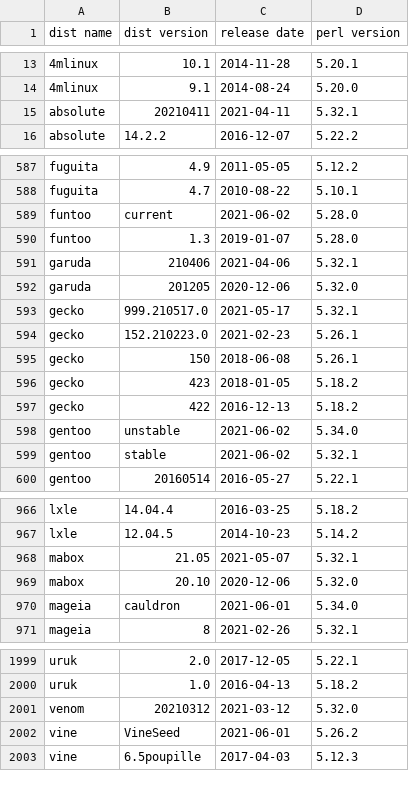
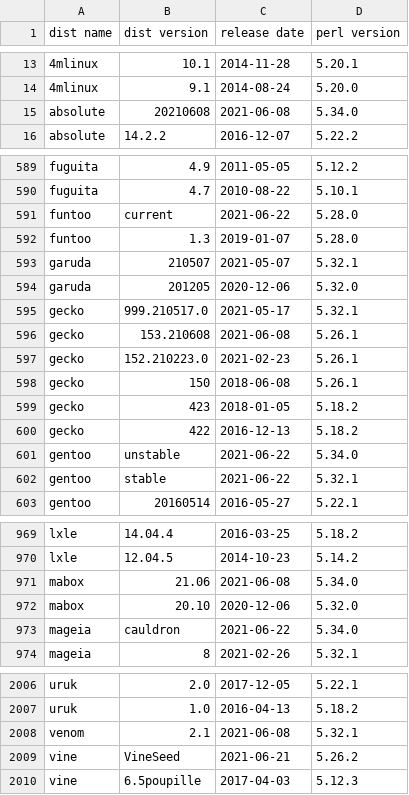
Before and after one commit to Tux/System-Info, a CSV file: sandbox/dist-perl.csv, drawn as a sheet; only a part is shown, gaps mark what is left out; the diff covers the shown part only.

Commit message:
Update distro list
• Added   -
• Removed -
• Updated absolute, alpine, alt, antix, avlinux, bluestar, centos, cloudready,
  easyos, elementary, emmabuntus, garuda, ipfire, kdeneon, liveraizo, mabox,
  manjaro, nixos, nst, openmamba, openmandriva, pakos, rebornos, redcore,
  regata, rescuezilla, rocky, salient, septor, smeserver, snal, venom

```diff
--- a/sandbox/dist-perl.csv
+++ b/sandbox/dist-perl.csv
@@ -14,3 +14,3 @@
 4mlinux,9.1,2014-08-24,5.20.0
-absolute,20210411,2021-04-11,5.32.1
+absolute,20210608,2021-06-08,5.34.0
 absolute,14.2.2,2016-12-07,5.22.2
@@ -588,7 +590,8 @@ fuguita,4.9,2011-05-05,5.12.2
 fuguita,4.7,2010-08-22,5.10.1
-funtoo,current,2021-06-02,5.28.0
+funtoo,current,2021-06-22,5.28.0
 funtoo,1.3,2019-01-07,5.28.0
-garuda,210406,2021-04-06,5.32.1
+garuda,210507,2021-05-07,5.32.1
 garuda,201205,2020-12-06,5.32.0
 gecko,999.210517.0,2021-05-17,5.32.1
+gecko,153.210608,2021-06-08,5.26.1
 gecko,152.210223.0,2021-02-23,5.26.1
@@ -597,4 +600,4 @@ gecko,423,2018-01-05,5.18.2
 gecko,422,2016-12-13,5.18.2
-gentoo,unstable,2021-06-02,5.34.0
-gentoo,stable,2021-06-02,5.32.1
+gentoo,unstable,2021-06-22,5.34.0
+gentoo,stable,2021-06-22,5.32.1
 gentoo,20160514,2016-05-27,5.22.1
@@ -967,5 +970,5 @@ lxle,14.04.4,2016-03-25,5.18.2
 lxle,12.04.5,2014-10-23,5.14.2
-mabox,21.05,2021-05-07,5.32.1
+mabox,21.06,2021-06-08,5.34.0
 mabox,20.10,2020-12-06,5.32.0
-mageia,cauldron,2021-06-01,5.34.0
+mageia,cauldron,2021-06-22,5.34.0
 mageia,8,2021-02-26,5.32.1
@@ -2000,4 +2007,4 @@ uruk,2.0,2017-12-05,5.22.1
 uruk,1.0,2016-04-13,5.18.2
-venom,20210312,2021-03-12,5.32.0
-vine,VineSeed,2021-06-01,5.26.2
+venom,2.1,2021-06-08,5.32.1
+vine,VineSeed,2021-06-21,5.26.2
 vine,6.5poupille,2017-04-03,5.12.3
```
Also changed, not shown: 10 added rows, 4 removed rows and 62 edited cells elsewhere in this file.
